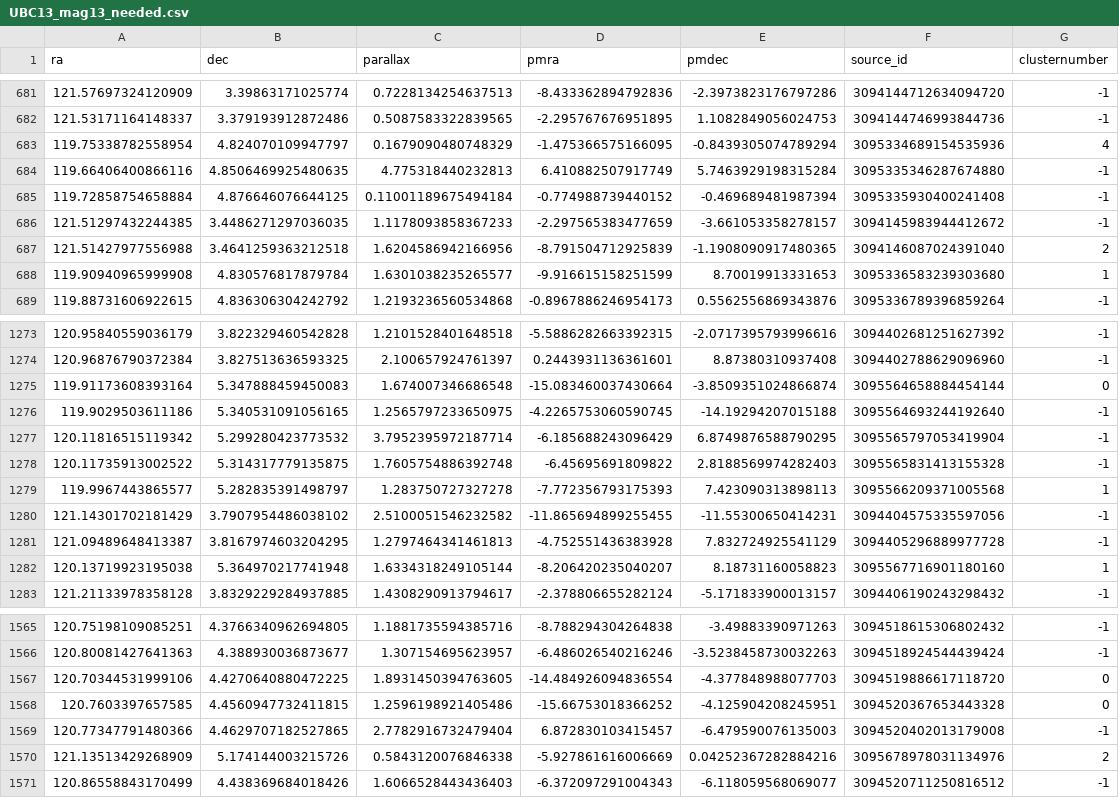
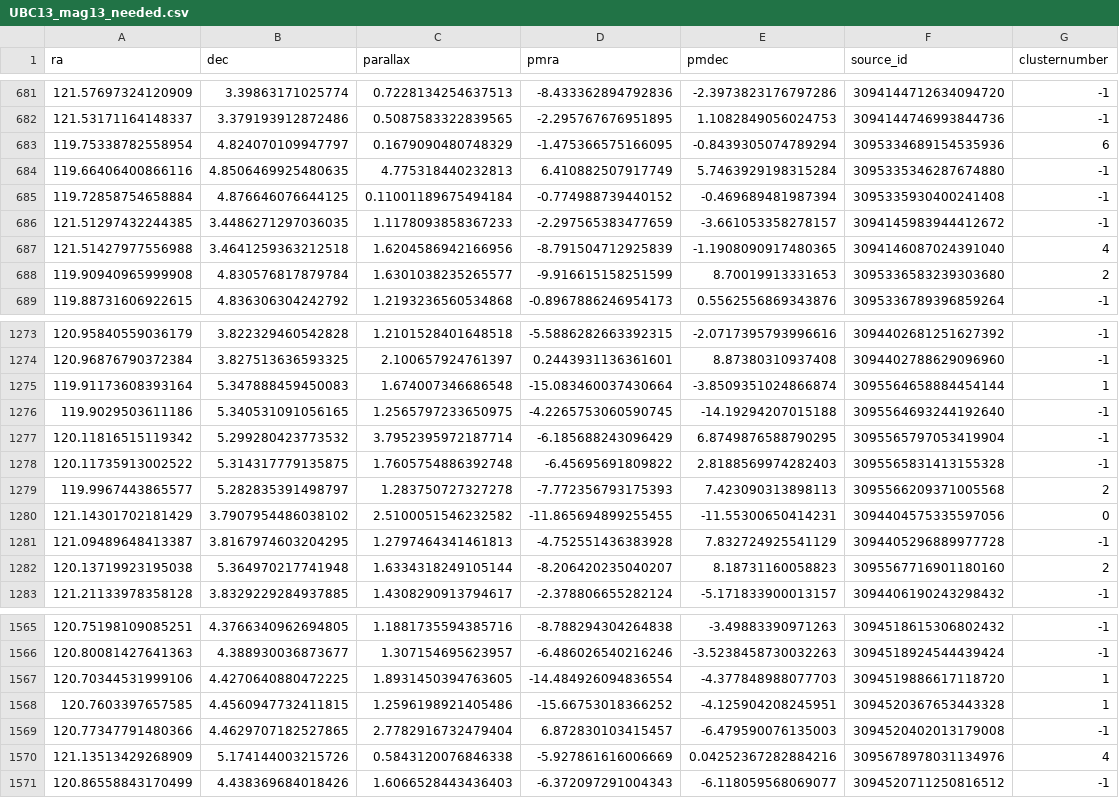
Before and after one commit to jpbatleidenuniv/BRP, a CSV file: Notebooks/Data/UBC13/needed/UBC13_mag13_needed.csv, drawn as a sheet; only a part is shown, gaps mark what is left out; the diff covers the shown part only.

```diff
--- a/Notebooks/Data/UBC13/needed/UBC13_mag13_needed.csv
+++ b/Notebooks/Data/UBC13/needed/UBC13_mag13_needed.csv
@@ -682,3 +682,3 @@ ra,dec,parallax,pmra,pmdec,source_id,clusternumber
 121.53171164148337,3.379193912872486,0.5087583322839565,-2.295767676951895,1.1082849056024753,3094144746993844736,-1
-119.75338782558954,4.824070109947797,0.1679090480748329,-1.475366575166095,-0.8439305074789294,3095334689154535936,4
+119.75338782558954,4.824070109947797,0.1679090480748329,-1.475366575166095,-0.8439305074789294,3095334689154535936,6
 119.66406400866116,4.8506469925480635,4.775318440232813,6.410882507917749,5.7463929198315284,3095335346287674880,-1
@@ -686,4 +686,4 @@ ra,dec,parallax,pmra,pmdec,source_id,clusternumber
 121.51297432244385,3.4486271297036035,1.1178093858367233,-2.297565383477659,-3.661053358278157,3094145983944412672,-1
-121.51427977556988,3.4641259363212518,1.6204586942166956,-8.791504712925839,-1.1908090917480365,3094146087024391040,2
-119.90940965999908,4.830576817879784,1.6301038235265577,-9.916615158251599,8.70019913331653,3095336583239303680,1
+121.51427977556988,3.4641259363212518,1.6204586942166956,-8.791504712925839,-1.1908090917480365,3094146087024391040,4
+119.90940965999908,4.830576817879784,1.6301038235265577,-9.916615158251599,8.70019913331653,3095336583239303680,2
 119.88731606922615,4.836306304242792,1.2193236560534868,-0.8967886246954173,0.5562556869343876,3095336789396859264,-1
@@ -1274,3 +1274,3 @@ ra,dec,parallax,pmra,pmdec,source_id,clusternumber
 120.96876790372384,3.827513636593325,2.100657924761397,0.2443931136361601,8.87380310937408,3094402788629096960,-1
-119.91173608393164,5.347888459450083,1.674007346686548,-15.083460037430664,-3.8509351024866874,3095564658884454144,0
+119.91173608393164,5.347888459450083,1.674007346686548,-15.083460037430664,-3.8509351024866874,3095564658884454144,1
 119.9029503611186,5.340531091056165,1.2565797233650975,-4.2265753060590745,-14.19294207015188,3095564693244192640,-1
@@ -1278,6 +1278,6 @@ ra,dec,parallax,pmra,pmdec,source_id,clusternumber
 120.11735913002522,5.314317779135875,1.7605754886392748,-6.45695691809822,2.8188569974282403,3095565831413155328,-1
-119.9967443865577,5.282835391498797,1.283750727327278,-7.772356793175393,7.423090313898113,3095566209371005568,1
-121.14301702181429,3.7907954486038102,2.5100051546232582,-11.865694899255455,-11.55300650414231,3094404575335597056,-1
+119.9967443865577,5.282835391498797,1.283750727327278,-7.772356793175393,7.423090313898113,3095566209371005568,2
+121.14301702181429,3.7907954486038102,2.5100051546232582,-11.865694899255455,-11.55300650414231,3094404575335597056,0
 121.09489648413387,3.8167974603204295,1.2797464341461813,-4.752551436383928,7.832724925541129,3094405296889977728,-1
-120.13719923195038,5.364970217741948,1.6334318249105144,-8.206420235040207,8.18731160058823,3095567716901180160,1
+120.13719923195038,5.364970217741948,1.6334318249105144,-8.206420235040207,8.18731160058823,3095567716901180160,2
 121.21133978358128,3.8329229284937885,1.4308290913794617,-2.378806655282124,-5.171833900013157,3094406190243298432,-1
@@ -1566,6 +1566,6 @@ ra,dec,parallax,pmra,pmdec,source_id,clusternumber
 120.80081427641363,4.388930036873677,1.307154695623957,-6.486026540216246,-3.5238458730032263,3094518924544439424,-1
-120.70344531999106,4.4270640880472225,1.8931450394763605,-14.484926094836554,-4.377848988077703,3094519886617118720,0
-120.7603397657585,4.4560947732411815,1.2596198921405486,-15.66753018366252,-4.125904208245951,3094520367653443328,0
+120.70344531999106,4.4270640880472225,1.8931450394763605,-14.484926094836554,-4.377848988077703,3094519886617118720,1
+120.7603397657585,4.4560947732411815,1.2596198921405486,-15.66753018366252,-4.125904208245951,3094520367653443328,1
 120.77347791480366,4.4629707182527865,2.7782916732479404,6.872830103415457,-6.479590076135003,3094520402013179008,-1
-121.13513429268909,5.174144003215726,0.5843120076846338,-5.927861616006669,0.04252367282884216,3095678978031134976,2
+121.13513429268909,5.174144003215726,0.5843120076846338,-5.927861616006669,0.04252367282884216,3095678978031134976,4
 120.86558843170499,4.438369684018426,1.6066528443436403,-6.372097291004343,-6.118059568069077,3094520711250816512,-1
```
Also changed, not shown: 92 edited cells elsewhere in this file, Notebooks/Data/UBC13/needed/UBC13_mag12_needed.csv, 46 other files.
